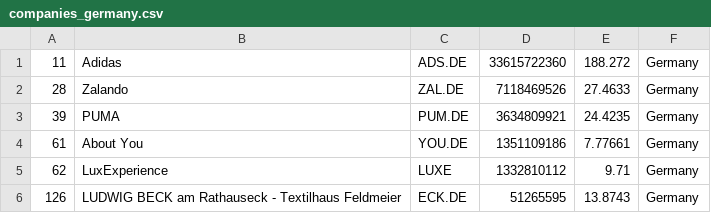
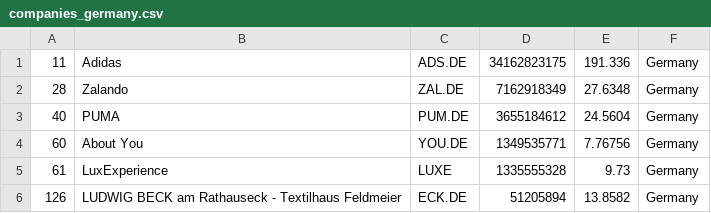
Before and after one commit to Abrahanq/merida-june-6-2024, a CSV file: companies_germany.csv, drawn as a sheet.

```diff
--- a/companies_germany.csv
+++ b/companies_germany.csv
@@ -1,6 +1,6 @@
-"11","Adidas","ADS.DE","33615722360","188.272","Germany"
-"28","Zalando","ZAL.DE","7118469526","27.4633","Germany"
-"39","PUMA","PUM.DE","3634809921","24.4235","Germany"
-"61","About You","YOU.DE","1351109186","7.77661","Germany"
-"62","LuxExperience","LUXE","1332810112","9.71","Germany"
-"126","LUDWIG BECK am Rathauseck - Textilhaus Feldmeier","ECK.DE","51265595","13.8743","Germany"
+"11","Adidas","ADS.DE","34162823175","191.336","Germany"
+"28","Zalando","ZAL.DE","7162918349","27.6348","Germany"
+"40","PUMA","PUM.DE","3655184612","24.5604","Germany"
+"60","About You","YOU.DE","1349535771","7.76756","Germany"
+"61","LuxExperience","LUXE","1335555328","9.73","Germany"
+"126","LUDWIG BECK am Rathauseck - Textilhaus Feldmeier","ECK.DE","51205894","13.8582","Germany"
```
Also changed, not shown: companies-all.csv, companies_france.csv, 1 other file.
